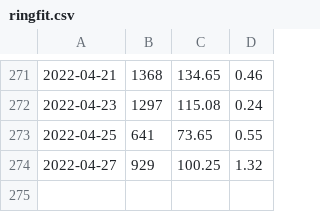
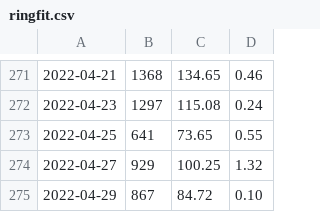
Before and after one commit to jiyeonseo/ring-fit-adventure-exercise-log, a CSV file: ringfit.csv, drawn as a sheet; only a part is shown, gaps mark what is left out.

```diff
--- a/ringfit.csv
+++ b/ringfit.csv
@@ -274 +274,2 @@
 2022-04-27,929,100.25,1.32
+2022-04-29,867,84.72,0.10
```
Also changed, not shown: 1 other file.
